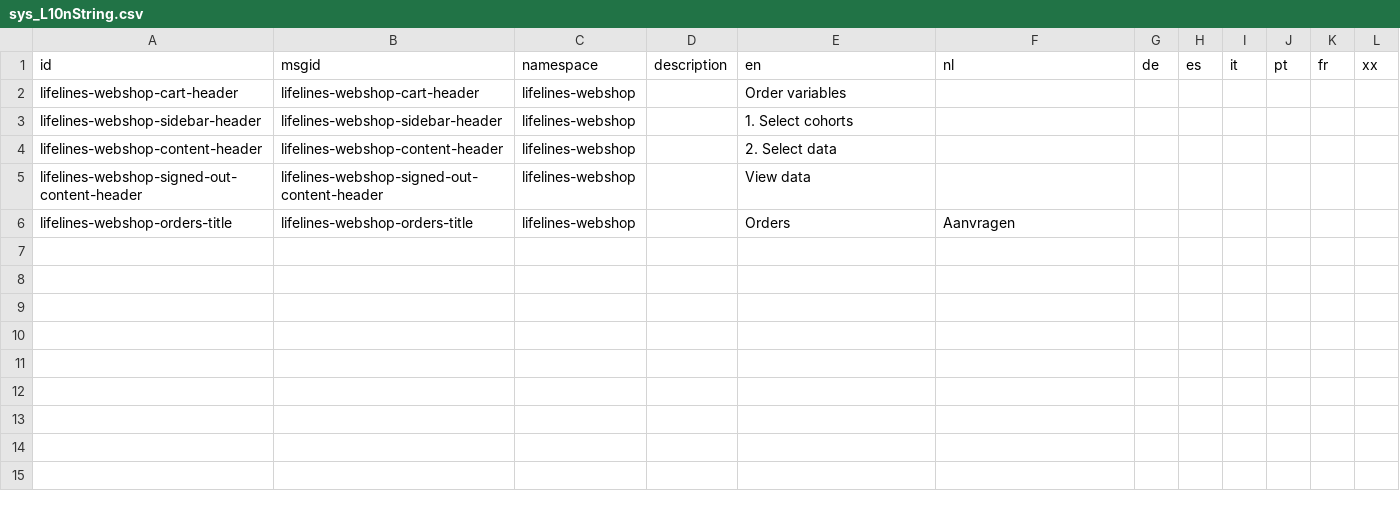
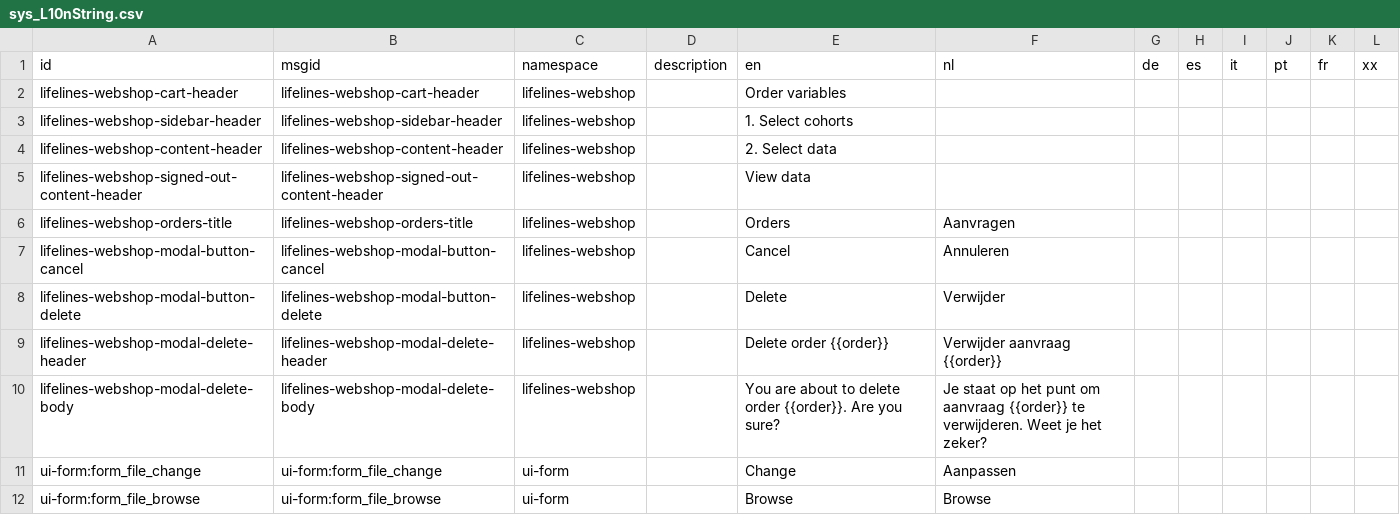
Before and after one commit to sidohaakma/molgenis-app-lifelines-webshop, a CSV file: deployment/datasets/sys_L10nString.csv, drawn as a sheet; the diff names each change by its address in the sheet, - before the commit and + after, or states it on an @@ line.

```diff
--- a/deployment/datasets/sys_L10nString.csv
+++ b/deployment/datasets/sys_L10nString.csv
+row 7: lifelines-webshop-modal-button-cancel | lifelines-webshop-modal-button-cancel | lifelines-webshop |  | Cancel | Annuleren
+row 8: lifelines-webshop-modal-button-delete | lifelines-webshop-modal-button-delete | lifelines-webshop |  | Delete | Verwijder
+row 9: lifelines-webshop-modal-delete-header | lifelines-webshop-modal-delete-header | lifelines-webshop |  | Delete order {{order}} | Verwijder aanvraag {{order}}
+row 10: lifelines-webshop-modal-delete-body | lifelines-webshop-modal-delete-body | lifelines-webshop |  | You are about to delete order {{order}}. Are you sure? | Je staat op het punt om aanvraag {{order}} te verwijderen. Weet je het zeker?
+row 11: ui-form:form_file_change | ui-form:form_file_change | ui-form |  | Change | Aanpassen
+row 12: ui-form:form_file_browse | ui-form:form_file_browse | ui-form |  | Browse | Browse
```
Also changed, not shown: 12 other files.
